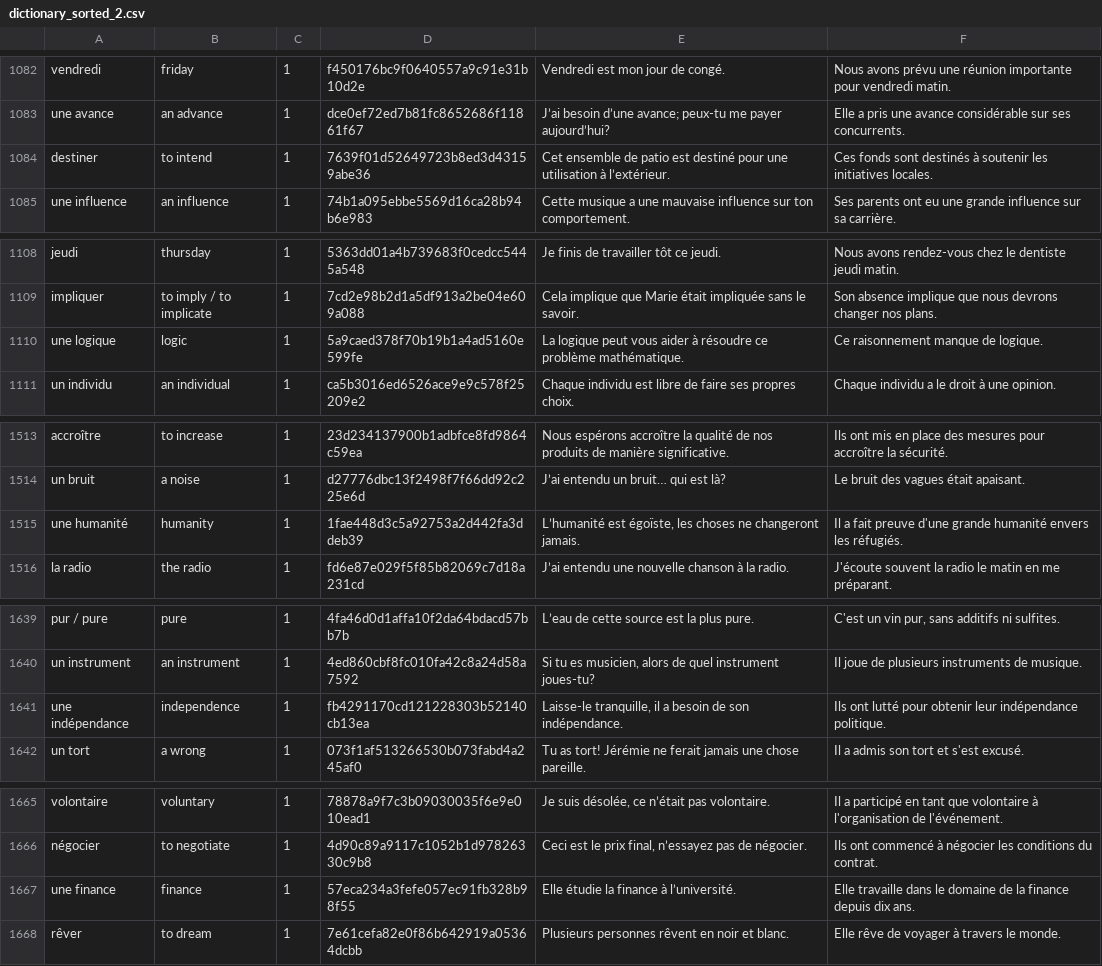
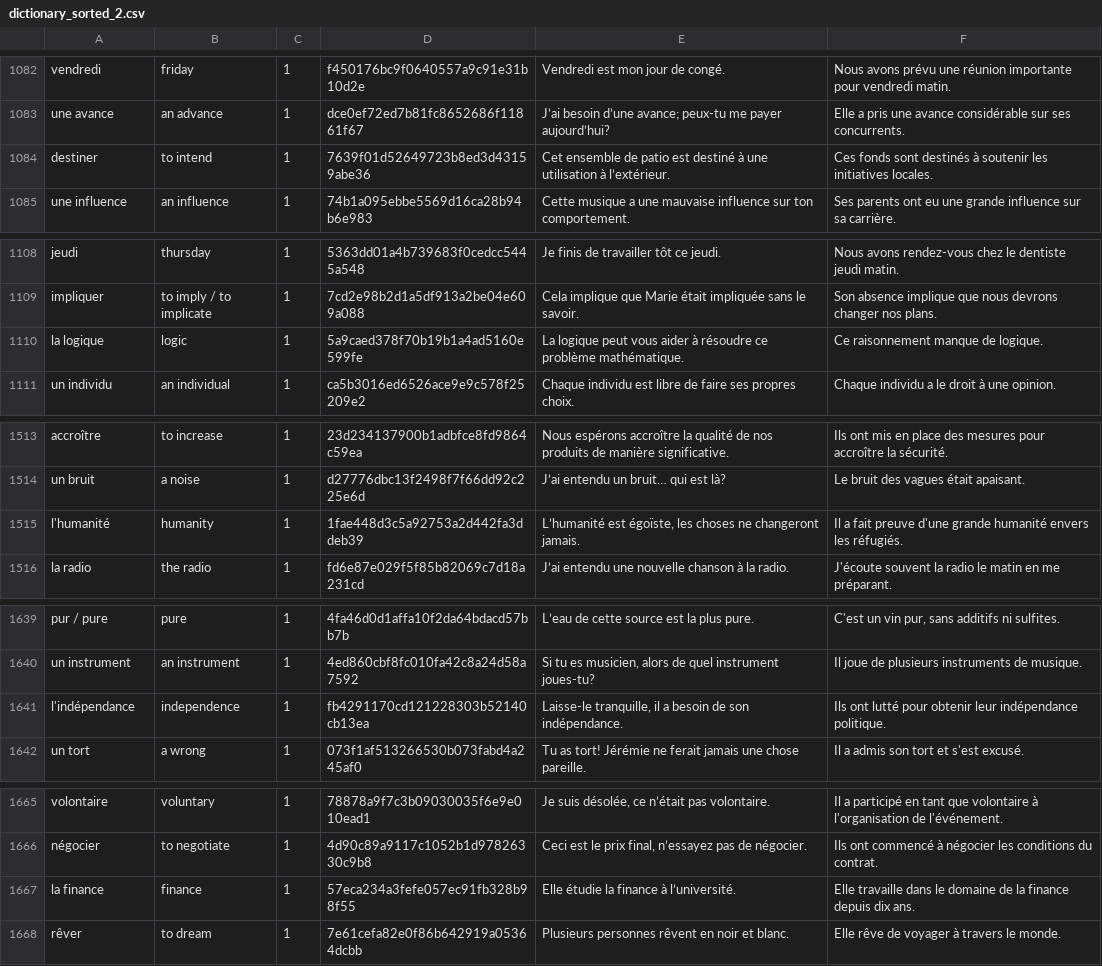
Before and after one commit to Wandersalamander/FrenchWordWizard, a CSV file: app/src/main/res/raw/dictionary_sorted_2.csv, drawn as a sheet; only a part is shown, gaps mark what is left out; the diff covers the shown part only.

```diff
--- a/app/src/main/res/raw/dictionary_sorted_2.csv
+++ b/app/src/main/res/raw/dictionary_sorted_2.csv
@@ -1083,3 +1083,3 @@ vendredi	friday	1	f450176bc9f0640557a9c91e31b10d2e	Vendredi est mon jour de cong
 une avance	an advance	1	dce0ef72ed7b81fc8652686f11861f67	J’ai besoin d’une avance; peux-tu me payer aujourd’hui?	Elle a pris une avance considérable sur ses concurrents.
-destiner	to intend	1	7639f01d52649723b8ed3d43159abe36	Cet ensemble de patio est destiné pour une utilisation à l’extérieur.	Ces fonds sont destinés à soutenir les initiatives locales.
+destiner	to intend	1	7639f01d52649723b8ed3d43159abe36	Cet ensemble de patio est destiné à une utilisation à l’extérieur.	Ces fonds sont destinés à soutenir les initiatives locales.
 une influence	an influence	1	74b1a095ebbe5569d16ca28b94b6e983	Cette musique a une mauvaise influence sur ton comportement.	Ses parents ont eu une grande influence sur sa carrière.
@@ -1109,3 +1109,3 @@ jeudi	thursday	1	5363dd01a4b739683f0cedcc5445a548	Je finis de travailler tôt ce
 impliquer	to imply / to implicate	1	7cd2e98b2d1a5df913a2be04e609a088	Cela implique que Marie était impliquée sans le savoir.	Son absence implique que nous devrons changer nos plans.
-une logique	logic	1	5a9caed378f70b19b1a4ad5160e599fe	La logique peut vous aider à résoudre ce problème mathématique.	Ce raisonnement manque de logique.
+la logique	logic	1	5a9caed378f70b19b1a4ad5160e599fe	La logique peut vous aider à résoudre ce problème mathématique.	Ce raisonnement manque de logique.
 un individu	an individual	1	ca5b3016ed6526ace9e9c578f25209e2	Chaque individu est libre de faire ses propres choix.	Chaque individu a le droit à une opinion.
@@ -1514,3 +1514,3 @@ accroître	to increase	1	23d234137900b1adbfce8fd9864c59ea	Nous espérons accroî
 un bruit	a noise	1	d27776dbc13f2498f7f66dd92c225e6d	J’ai entendu un bruit… qui est là?	Le bruit des vagues était apaisant.
-une humanité	humanity	1	1fae448d3c5a92753a2d442fa3ddeb39	L’humanité est égoïste, les choses ne changeront jamais.	Il a fait preuve d'une grande humanité envers les réfugiés.
+l'humanité	humanity	1	1fae448d3c5a92753a2d442fa3ddeb39	L’humanité est égoïste, les choses ne changeront jamais.	Il a fait preuve d'une grande humanité envers les réfugiés.
 la radio	the radio	1	fd6e87e029f5f85b82069c7d18a231cd	J’ai entendu une nouvelle chanson à la radio.	J'écoute souvent la radio le matin en me préparant.
@@ -1640,3 +1640,3 @@ pur / pure	pure	1	4fa46d0d1affa10f2da64bdacd57bb7b	L’eau de cette source est l
 un instrument	an instrument	1	4ed860cbf8fc010fa42c8a24d58a7592	Si tu es musicien, alors de quel instrument joues-tu?	Il joue de plusieurs instruments de musique.
-une indépendance	independence	1	fb4291170cd121228303b52140cb13ea	Laisse-le tranquille, il a besoin de son indépendance.	Ils ont lutté pour obtenir leur indépendance politique.
+l'indépendance	independence	1	fb4291170cd121228303b52140cb13ea	Laisse-le tranquille, il a besoin de son indépendance.	Ils ont lutté pour obtenir leur indépendance politique.
 un tort	a wrong	1	073f1af513266530b073fabd4a245af0	Tu as tort! Jérémie ne ferait jamais une chose pareille.	Il a admis son tort et s'est excusé.
@@ -1666,3 +1666,3 @@ volontaire	voluntary	1	78878a9f7c3b09030035f6e9e010ead1	Je suis désolée, ce n
 négocier	to negotiate	1	4d90c89a9117c1052b1d97826330c9b8	Ceci est le prix final, n’essayez pas de négocier.	Ils ont commencé à négocier les conditions du contrat.
-une finance	finance	1	57eca234a3fefe057ec91fb328b98f55	Elle étudie la finance à l’université.	Elle travaille dans le domaine de la finance depuis dix ans.
+la finance	finance	1	57eca234a3fefe057ec91fb328b98f55	Elle étudie la finance à l’université.	Elle travaille dans le domaine de la finance depuis dix ans.
 rêver	to dream	1	7e61cefa82e0f86b642919a05364dcbb	Plusieurs personnes rêvent en noir et blanc.	Elle rêve de voyager à travers le monde.
```
Also changed, not shown: 22 edited cells elsewhere in this file, 2 other files.
